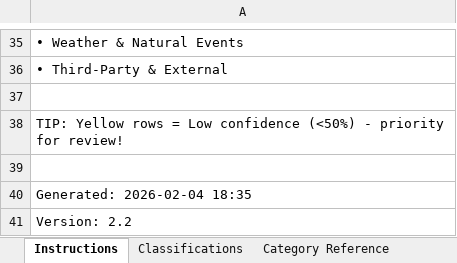
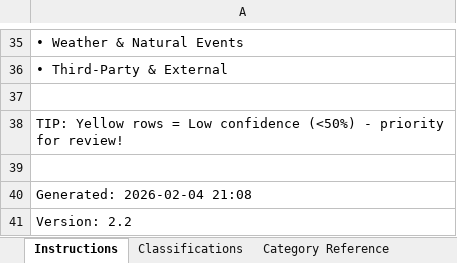
Before and after one commit to rhonyroyce/AI-Escalation, an Excel workbook: classification_feedback.xlsx, sheet Instructions, drawn as a sheet; only a part is shown, gaps mark what is left out; values as stored, in another font and other column widths than the file's, no borders; the diff names each change by its address in the sheet, - before the commit and + after, or states it on an @@ line.

```diff
--- a/classification_feedback.xlsx (sheet Instructions)
+++ b/classification_feedback.xlsx (sheet Instructions)
-A40: Generated: 2026-02-04 18:35
+A40: Generated: 2026-02-04 21:08
```
Also changed, not shown: 6 other files.
